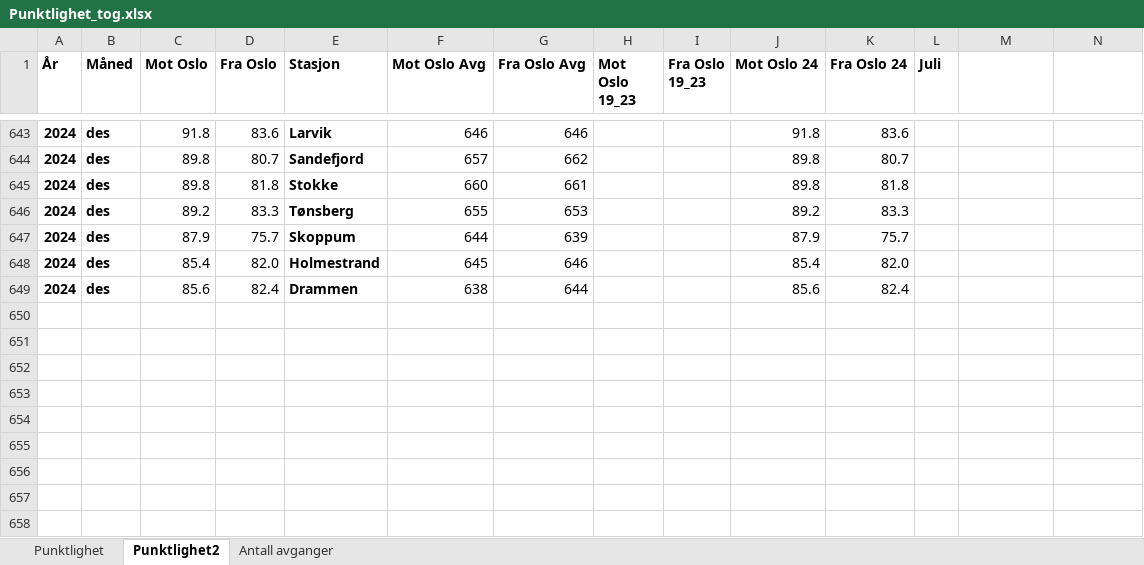
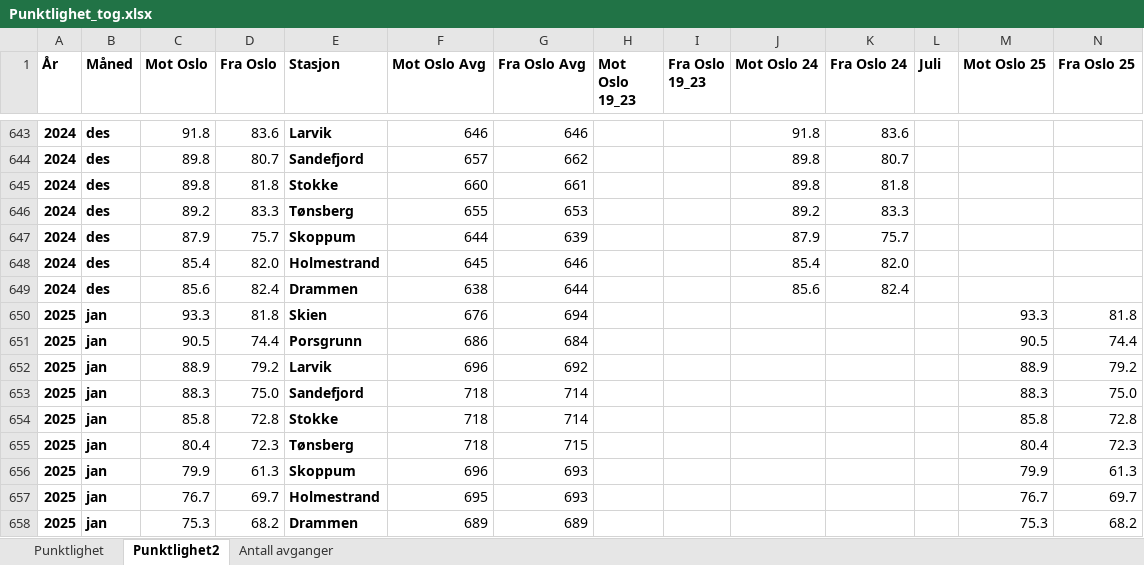
Before and after one commit to RasmusPalmqvist/Vestfold, an Excel workbook: 05_Mobilitet og infrastruktur/Persontransport og reisevaner/Mobilitetsdashboard/Brukes2024/Punktlighet_tog.xlsx, sheet Punktlighet2, drawn as a sheet; only a part is shown, gaps mark what is left out; values as stored, in another font and other column widths than the file's, no borders; the diff names each change by its address in the sheet, - before the commit and + after, or states it on an @@ line.

```diff
--- a/05_Mobilitet og infrastruktur/Persontransport og reisevaner/Mobilitetsdashboard/Brukes2024/Punktlighet_tog.xlsx (sheet Punktlighet2)
+++ b/05_Mobilitet og infrastruktur/Persontransport og reisevaner/Mobilitetsdashboard/Brukes2024/Punktlighet_tog.xlsx (sheet Punktlighet2)
-M1: (empty)
+M1: Mot Oslo 25
-N1: (empty)
+N1: Fra Oslo 25
+row 650: 2025 | jan | 93.3 | 81.8 | Skien | 676 | 694 |  |  |  |  |  | 93.3 | 81.8
+row 651: 2025 | jan | 90.5 | 74.4 | Porsgrunn | 686 | 684 |  |  |  |  |  | 90.5 | 74.4
+row 652: 2025 | jan | 88.9 | 79.2 | Larvik | 696 | 692 |  |  |  |  |  | 88.9 | 79.2
+row 653: 2025 | jan | 88.3 | 75.0 | Sandefjord | 718 | 714 |  |  |  |  |  | 88.3 | 75.0
+row 654: 2025 | jan | 85.8 | 72.8 | Stokke | 718 | 714 |  |  |  |  |  | 85.8 | 72.8
+row 655: 2025 | jan | 80.4 | 72.3 | Tønsberg | 718 | 715 |  |  |  |  |  | 80.4 | 72.3
+row 656: 2025 | jan | 79.9 | 61.3 | Skoppum | 696 | 693 |  |  |  |  |  | 79.9 | 61.3
+row 657: 2025 | jan | 76.7 | 69.7 | Holmestrand | 695 | 693 |  |  |  |  |  | 76.7 | 69.7
+row 658: 2025 | jan | 75.3 | 68.2 | Drammen | 689 | 689 |  |  |  |  |  | 75.3 | 68.2
```
Also changed, not shown: sheet Antall avganger, 05_Mobilitet og infrastruktur/Persontransport og reisevaner/Mobilitetsdashboard/Brukes2024/Veiledningstekst.xlsx, 2 other files.
